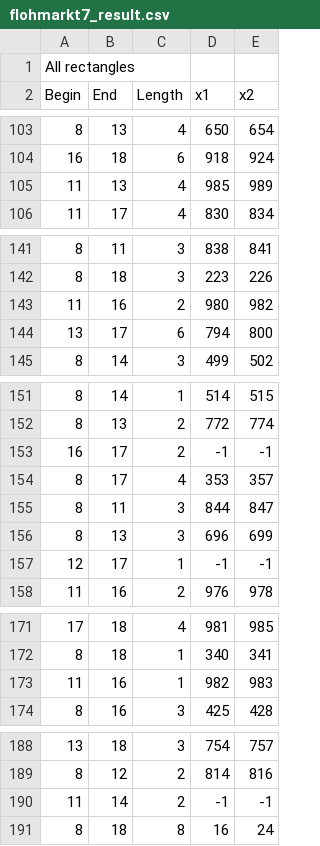
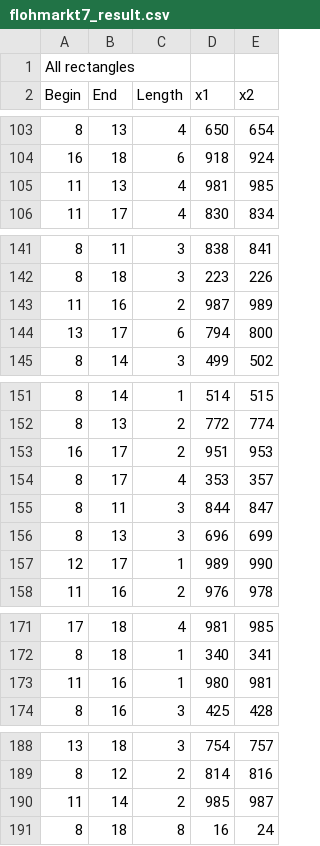
Before and after one commit to beredentod/flohmarkt, a CSV file: results/flohmarkt7_result.csv, drawn as a sheet; only a part is shown, gaps mark what is left out; the diff covers the shown part only.

Commit message:
add randomized results text

```diff
--- a/results/flohmarkt7_result.csv
+++ b/results/flohmarkt7_result.csv
@@ -104,3 +104,3 @@ Begin,End,Length,x1,x2
 16,18,6,918,924
-11,13,4,985,989
+11,13,4,981,985
 11,17,4,830,834
@@ -142,3 +142,3 @@ Begin,End,Length,x1,x2
 8,18,3,223,226
-11,16,2,980,982
+11,16,2,987,989
 13,17,6,794,800
@@ -152,3 +152,3 @@ Begin,End,Length,x1,x2
 8,13,2,772,774
-16,17,2,-1,-1
+16,17,2,951,953
 8,17,4,353,357
@@ -156,3 +156,3 @@ Begin,End,Length,x1,x2
 8,13,3,696,699
-12,17,1,-1,-1
+12,17,1,989,990
 11,16,2,976,978
@@ -172,3 +172,3 @@ Begin,End,Length,x1,x2
 8,18,1,340,341
-11,16,1,982,983
+11,16,1,980,981
 8,16,3,425,428
@@ -189,3 +189,3 @@ Begin,End,Length,x1,x2
 8,12,2,814,816
-11,14,2,-1,-1
+11,14,2,985,987
 8,18,8,16,24
```
Also changed, not shown: 10 edited cells elsewhere in this file, results/flohmarkt5_result.csv, 8 other files.
